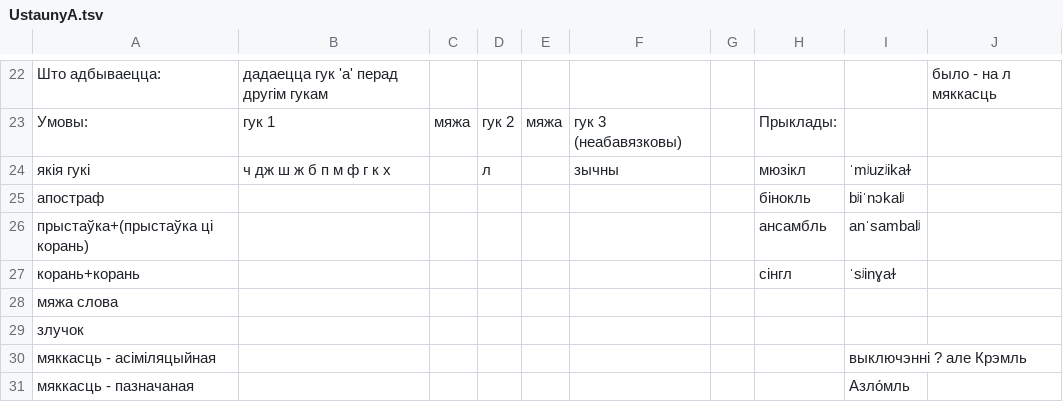
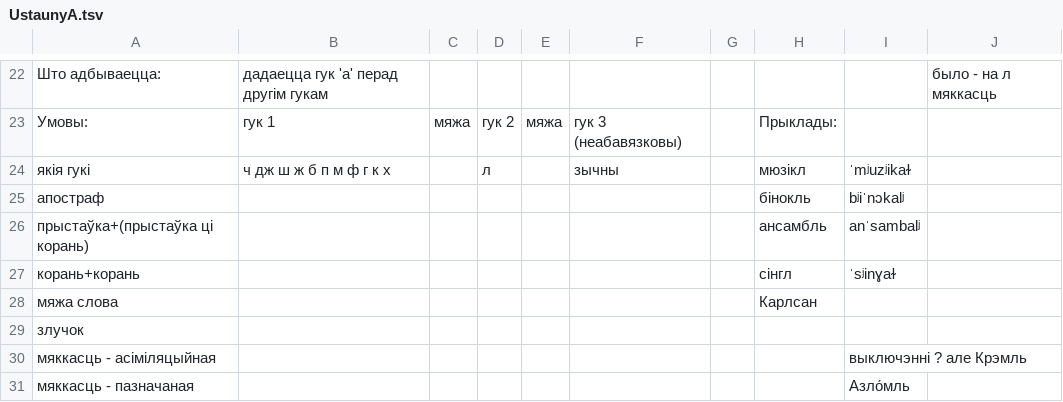
Before and after one commit to Belarus/BelG2P, a TSV file: src/UstaunyA.tsv, drawn as a sheet; only a part is shown, gaps mark what is left out.

```diff
--- a/src/UstaunyA.tsv
+++ b/src/UstaunyA.tsv
@@ -27,3 +27,3 @@
 корань+корань							сінгл	ˈsʲinɣaɫ	
-мяжа слова									
+мяжа слова							Карлсан		
 злучок									
```
Also changed, not shown: src/Sprascennie.tsv, 2 other files.
